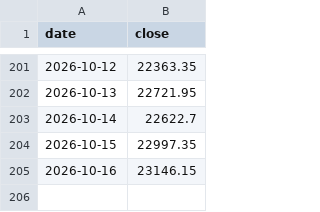
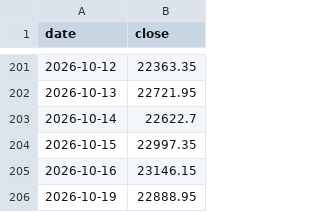
Before and after one commit to Vidyasagar29/option-portfolio-dashboard, a CSV file: nifty_close.csv, drawn as a sheet; only a part is shown, gaps mark what is left out.

```diff
--- a/nifty_close.csv
+++ b/nifty_close.csv
@@ -205 +205,2 @@ date,close
 2026-10-16,23146.15
+2026-10-19,22888.95
```
Also changed, not shown: 1 other file.
